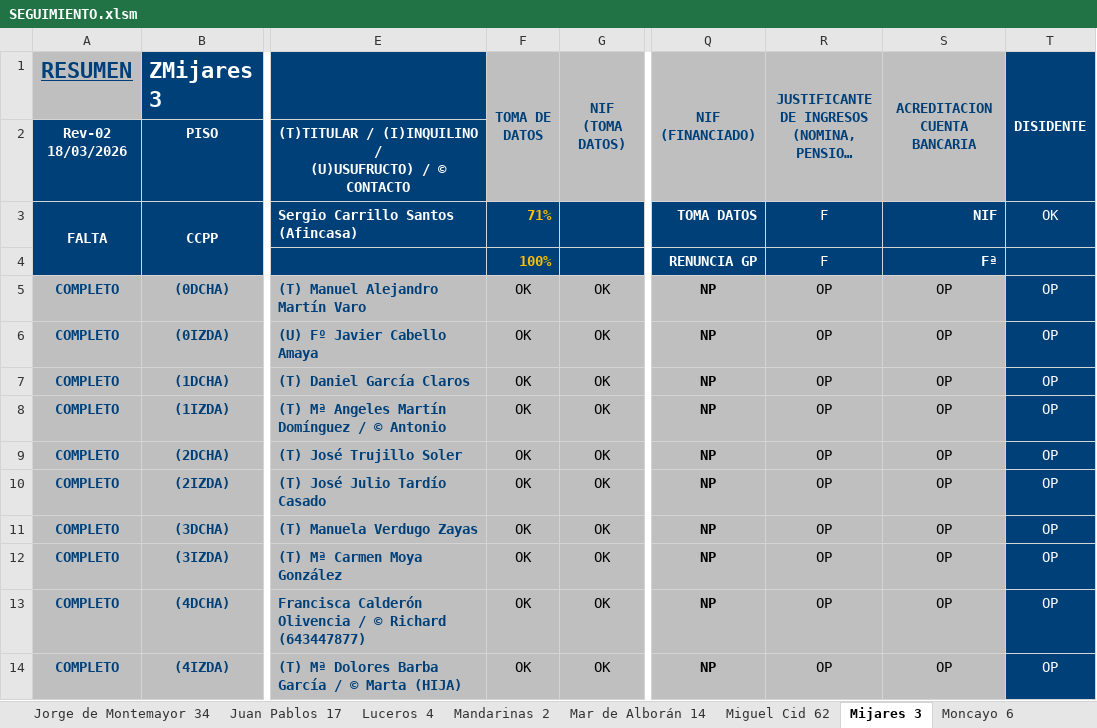
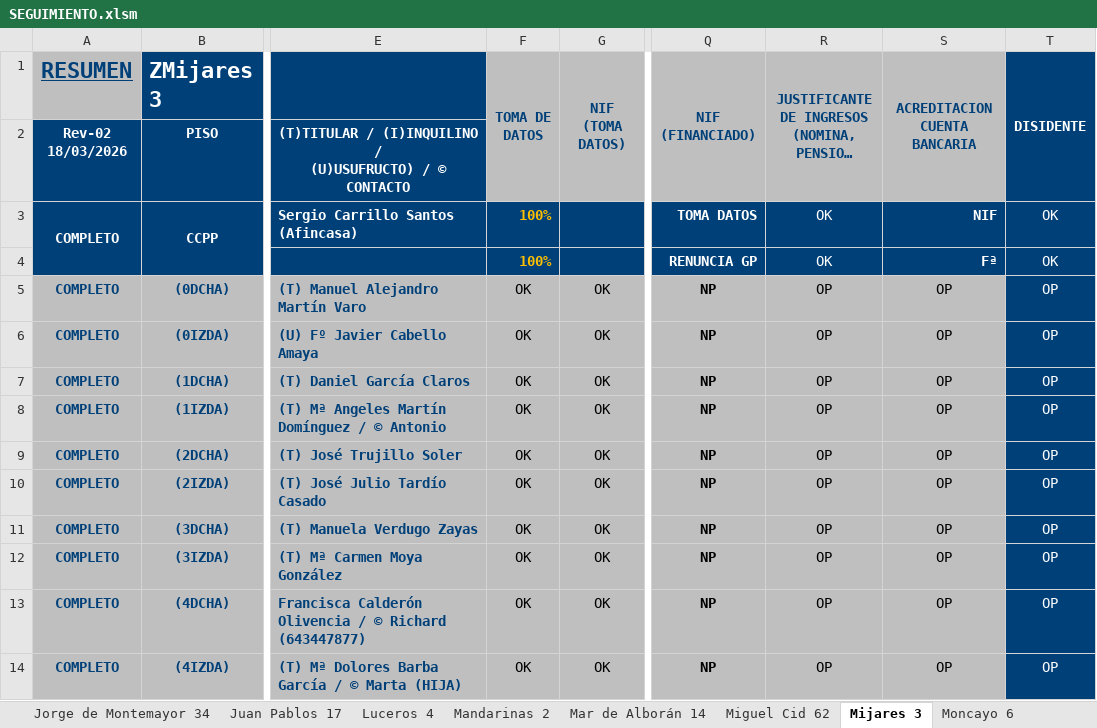
Before and after one commit to Alber-u/araujo-bot, an Excel workbook: SEGUIMIENTO.xlsm, sheet Mijares 3, drawn as a sheet; only a part is shown, gaps mark what is left out; long unchanged cells end in …; values as stored, in another font and other column widths than the file's, no borders; conditional formats not drawn; the diff names each change by its address in the sheet, - before the commit and + after, or states it on an @@ line.

```diff
--- a/SEGUIMIENTO.xlsm (sheet Mijares 3)
+++ b/SEGUIMIENTO.xlsm (sheet Mijares 3)
-A3 (RESUMEN): FALTA
+A3 (RESUMEN): COMPLETO
-F3 (TOMA DE DATOS): 71%
+F3 (TOMA DE DATOS): 100%
-R3:R4: F
+R3:R4: OK
-T4 (DISIDENTE): (empty)
+T4 (DISIDENTE): OK
```
Also changed, not shown: sheet 1-RESUMEN, 10 other files.
